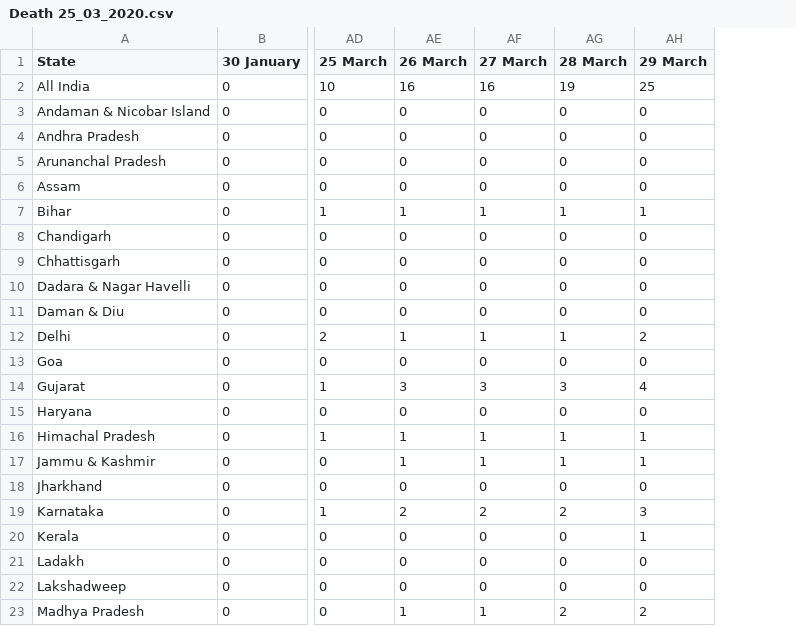
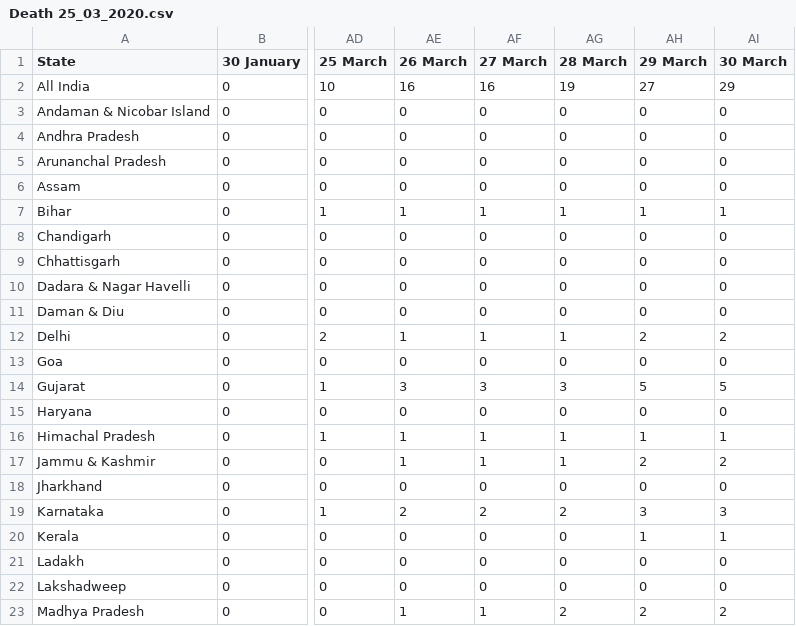
Before and after one commit to iirs-students/covid-19, a CSV file: Death 25_03_2020.csv, drawn as a sheet; only a part is shown, gaps mark what is left out; the diff names each change by its address in the sheet, - before the commit and + after, or states it on an @@ line.

```diff
--- a/Death 25_03_2020.csv
+++ b/Death 25_03_2020.csv
+column AI (30 March), rows 2-23: 29 | 0 | 0 | 0 | 0 | 1 | 0 | 0 | 0 | 0 | 2 | 0 | 5 | 0 | 1 | 2 | 0 | 3 | 1 | 0 | 0 | 2
-AH2 (29 March): 25
+AH2 (29 March): 27
-AH14 (29 March): 4
+AH14 (29 March): 5
-AH17 (29 March): 1
+AH17 (29 March): 2
```
Also changed, not shown: Cured - 25_03_2020.csv, Forienger - 25_03_2020.csv, 2 other files.
